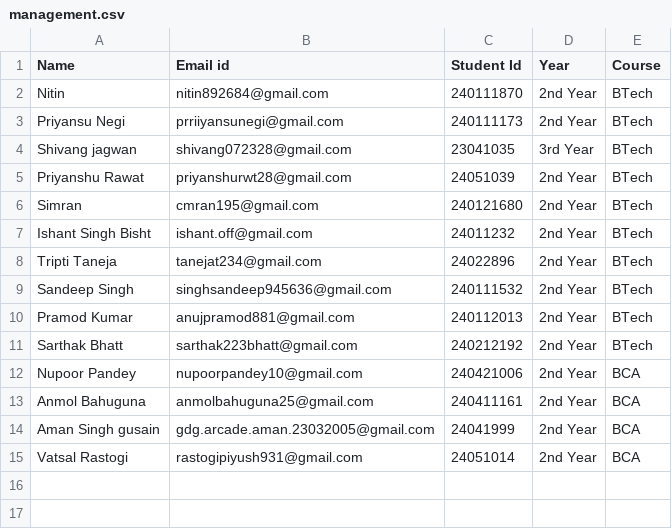
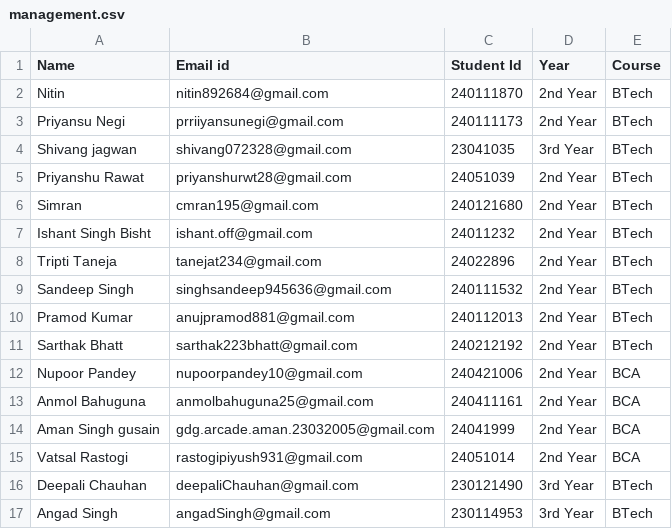
Before and after one commit to space-cow-boy/certificate-distribution-platform-secure, a CSV file: management.csv, drawn as a sheet; the diff names each change by its address in the sheet, - before the commit and + after, or states it on an @@ line.

Commit message:
Fix formatting and add new entries to management.csv

```diff
--- a/management.csv
+++ b/management.csv
+row 16: Deepali Chauhan | deepaliChauhan@gmail.com | 230121490 | 3rd Year | BTech
+row 17: Angad Singh | angadSingh@gmail.com | 230114953 | 3rd Year | BTech
```
